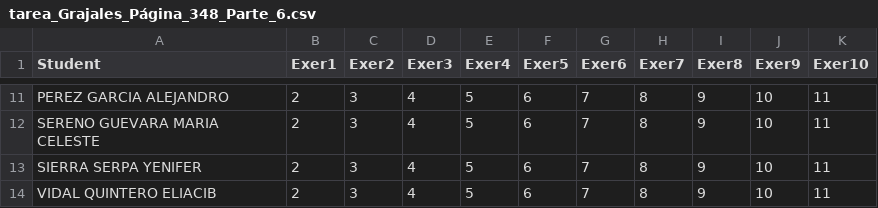
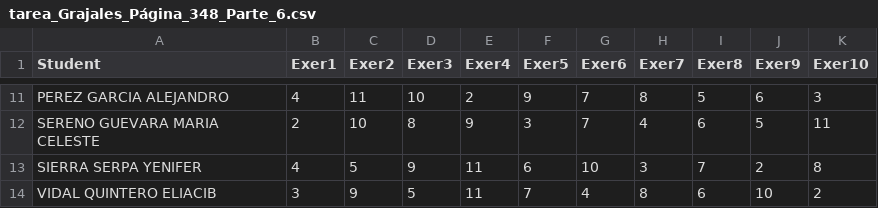
Before and after one commit to marco-canas/calculo, a CSV file: referents/grajales/6_derivada/7_hallar_la_velocidad_de_cambio_en_cada_punto_del_grafico/tarea_Grajales_Página_348_Parte_6.csv, drawn as a sheet; only a part is shown, gaps mark what is left out; the diff covers the shown part only; the diff names each change by its address in the sheet, - before the commit and + after, or states it on an @@ line.

```diff
--- a/referents/grajales/6_derivada/7_hallar_la_velocidad_de_cambio_en_cada_punto_del_grafico/tarea_Grajales_Página_348_Parte_6.csv
+++ b/referents/grajales/6_derivada/7_hallar_la_velocidad_de_cambio_en_cada_punto_del_grafico/tarea_Grajales_Página_348_Parte_6.csv
-B11 (Exer1): 2
+B11 (Exer1): 4
-C11 (Exer2): 3
+C11 (Exer2): 11
-D11 (Exer3): 4
+D11 (Exer3): 10
-E11 (Exer4): 5
+E11 (Exer4): 2
-F11 (Exer5): 6
+F11 (Exer5): 9
-I11 (Exer8): 9
+I11 (Exer8): 5
-J11 (Exer9): 10
+J11 (Exer9): 6
-K11 (Exer10): 11
+K11 (Exer10): 3
-C12 (Exer2): 3
+C12 (Exer2): 10
-D12 (Exer3): 4
+D12 (Exer3): 8
-E12 (Exer4): 5
+E12 (Exer4): 9
-F12 (Exer5): 6
+F12 (Exer5): 3
-H12 (Exer7): 8
+H12 (Exer7): 4
-I12 (Exer8): 9
+I12 (Exer8): 6
-J12 (Exer9): 10
+J12 (Exer9): 5
-B13 (Exer1): 2
+B13 (Exer1): 4
-C13 (Exer2): 3
+C13 (Exer2): 5
-D13 (Exer3): 4
+D13 (Exer3): 9
-E13:E14 (Exer4): 5
+E13:E14 (Exer4): 11
-G13 (Exer6): 7
+G13 (Exer6): 10
-H13 (Exer7): 8
+H13 (Exer7): 3
-I13 (Exer8): 9
+I13 (Exer8): 7
-J13 (Exer9): 10
+J13 (Exer9): 2
-K13 (Exer10): 11
+K13 (Exer10): 8
-B14 (Exer1): 2
+B14 (Exer1): 3
-C14 (Exer2): 3
+C14 (Exer2): 9
-D14 (Exer3): 4
+D14 (Exer3): 5
-F14 (Exer5): 6
+F14 (Exer5): 7
-G14 (Exer6): 7
+G14 (Exer6): 4
-I14 (Exer8): 9
+I14 (Exer8): 6
-K14 (Exer10): 11
+K14 (Exer10): 2
```
Also changed, not shown: 94 edited cells elsewhere in this file, referents/grajales/6_derivada/7_hallar_la_velocidad_de_cambio_en_cada_punto_del_grafico/tarea_Lina Grajales_Página_348_Parte_6.csv, 1 other file.
